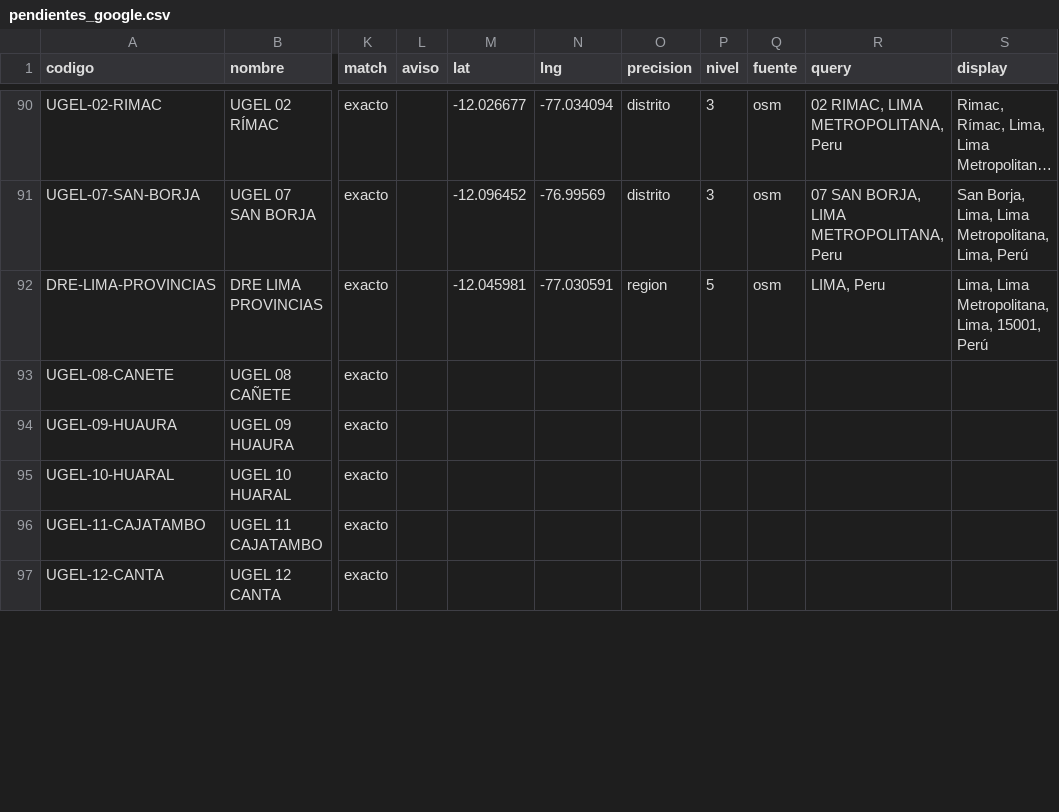
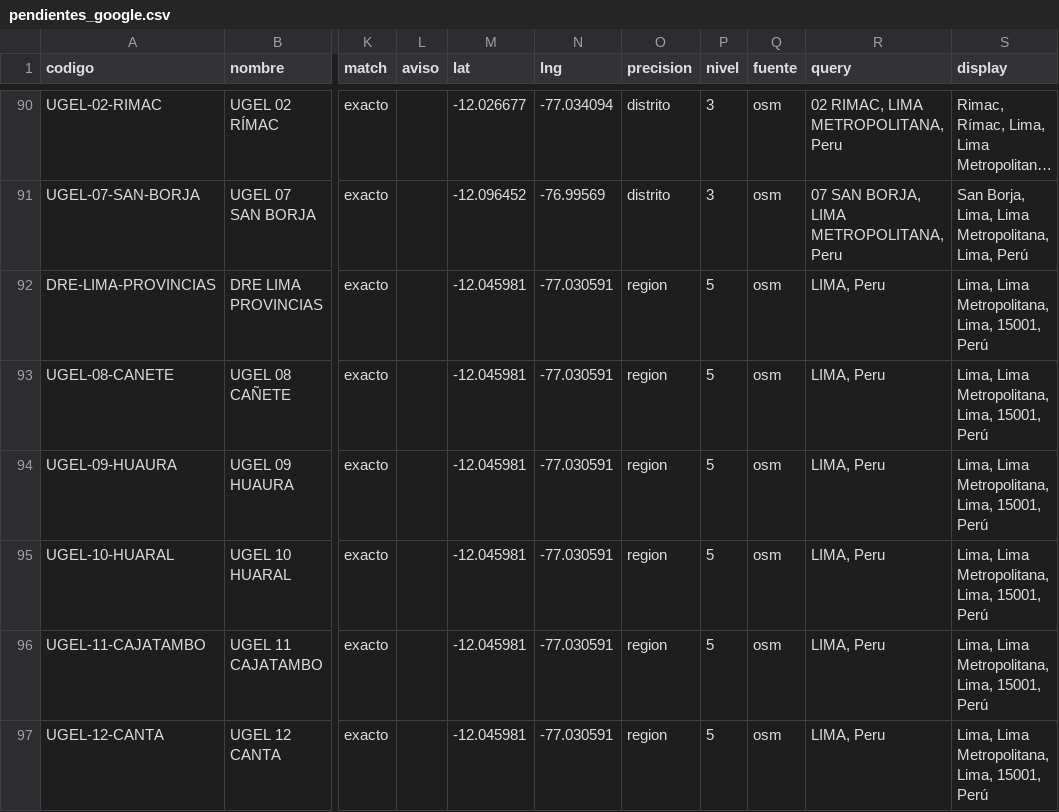
Before and after one commit to cesandovaloc-sudo/qaway, a CSV file: src/pages/5-qaway-hub/13-Gestor_Proyectos2/Bases de Datos/geocoding/pendientes_google.csv, drawn as a sheet; only a part is shown, gaps mark what is left out; long unchanged cells end in …; the diff covers the shown part only; the diff names each change by its address in the sheet, - before the commit and + after, or states it on an @@ line.

```diff
--- a/src/pages/5-qaway-hub/13-Gestor_Proyectos2/Bases de Datos/geocoding/pendientes_google.csv
+++ b/src/pages/5-qaway-hub/13-Gestor_Proyectos2/Bases de Datos/geocoding/pendientes_google.csv
-M93:M97 (lat): (empty)
+M93:M97 (lat): -12.045981
-N93:N97 (lng): (empty)
+N93:N97 (lng): -77.030591
-O93:O97 (precision): (empty)
+O93:O97 (precision): region
-P93:P97 (nivel): (empty)
+P93:P97 (nivel): 5
-Q93:Q97 (fuente): (empty)
+Q93:Q97 (fuente): osm
-R93:R97 (query): (empty)
+R93:R97 (query): LIMA, Peru
-S93:S97 (display): (empty)
+S93:S97 (display): Lima, Lima Metropolitana, Lima, 15001, Perú
```
Also changed, not shown: 63 edited cells elsewhere in this file, src/pages/5-qaway-hub/13-Gestor_Proyectos2/Bases de Datos/geocoding/coordenadas_unidades.csv, 19 other files.
